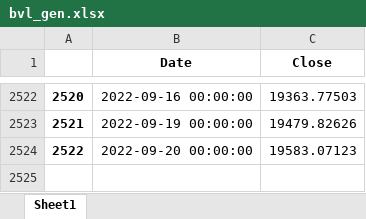
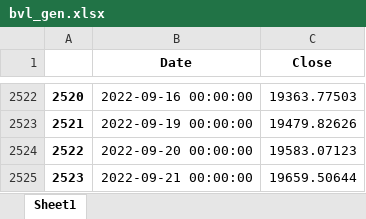
Before and after one commit to pportocarrero/Macrofinancial-dashboard, an Excel workbook: mercados/bvl_gen.xlsx, sheet Sheet1, drawn as a sheet; only a part is shown, gaps mark what is left out; values as stored, in another font and other column widths than the file's, no borders; the diff names each change by its address in the sheet, - before the commit and + after, or states it on an @@ line.

```diff
--- a/mercados/bvl_gen.xlsx (sheet Sheet1)
+++ b/mercados/bvl_gen.xlsx (sheet Sheet1)
+row 2525: 2523 | 2022-09-21 00:00:00 | 19659.50644
```
Also changed, not shown: mercados/ust10y.xlsx, mercados/ust20y.xlsx, 42 other files.
